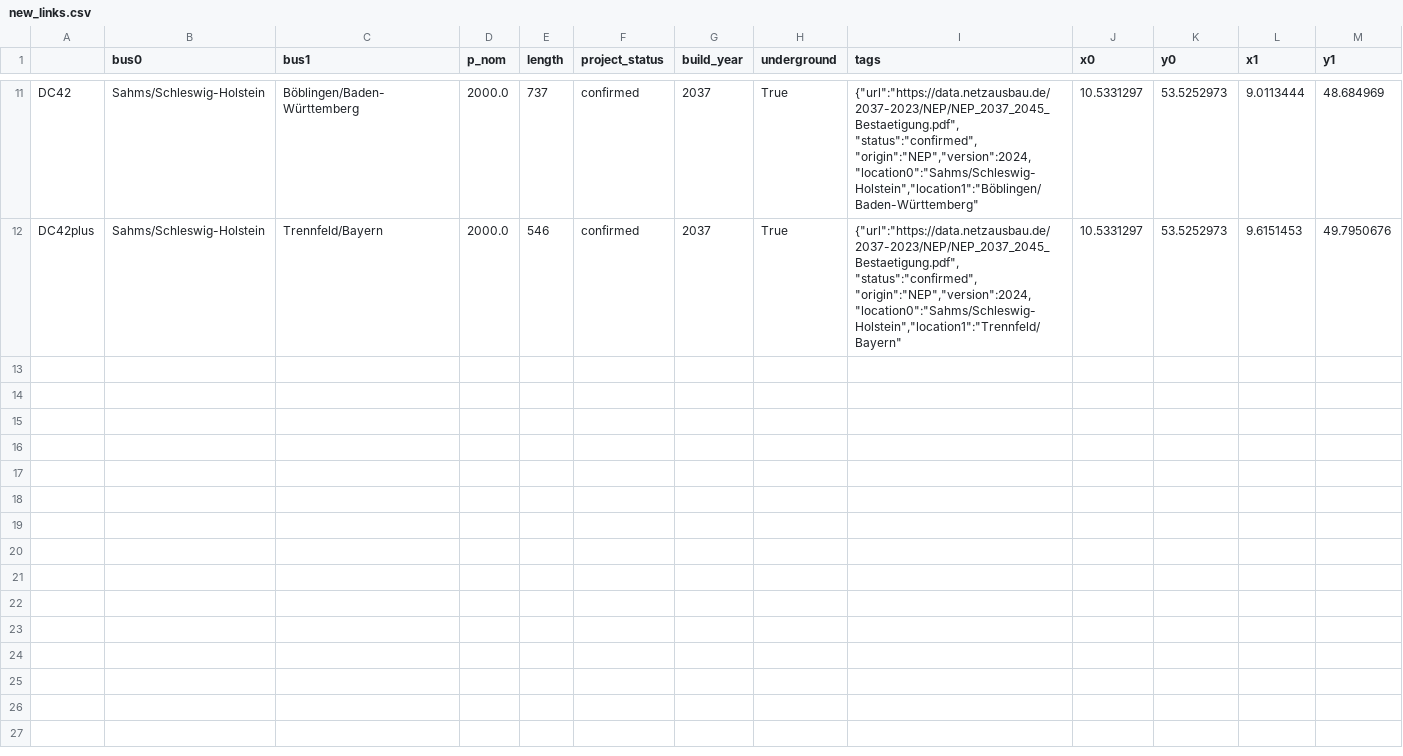
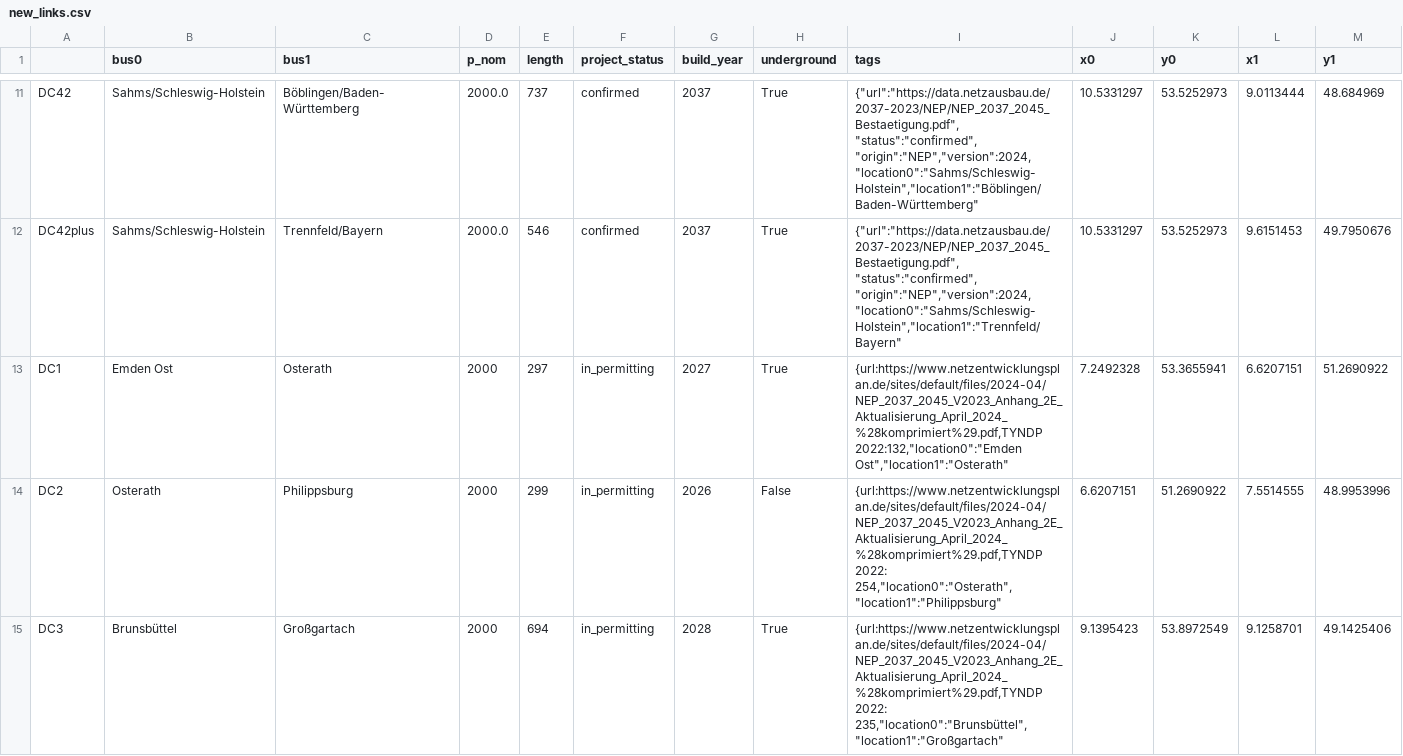
Before and after one commit to ayshaC/pypsa-eur, a CSV file: data/transmission_projects/nep/new_links.csv, drawn as a sheet; only a part is shown, gaps mark what is left out; the diff covers the shown part only; the diff names each change by its address in the sheet, - before the commit and + after, or states it on an @@ line.

```diff
--- a/data/transmission_projects/nep/new_links.csv
+++ b/data/transmission_projects/nep/new_links.csv
+row 13: DC1 | Emden Ost | Osterath | 2000 | 297 | in_permitting | 2027 | True | {url:https://www.netzentwicklungsplan.de/sites/default/files/2024-04/NEP_2037_2045_V2023_Anhang_2E_Aktualisierung_April_2024_%28komprimiert%29.pdf,TYNDP 2022:132,"location0":"Emden Ost","location1":"Osterath" | 7.2492328 | 53.3655941 | 6.6207151 | 51.2690922
+row 14: DC2 | Osterath | Philippsburg | 2000 | 299 | in_permitting | 2026 | False | {url:https://www.netzentwicklungsplan.de/sites/default/files/2024-04/NEP_2037_2045_V2023_Anhang_2E_Aktualisierung_April_2024_%28komprimiert%29.pdf,TYNDP 2022: 254,"location0":"Osterath","location1":"Philippsburg" | 6.6207151 | 51.2690922 | 7.5514555 | 48.9953996
+row 15: DC3 | Brunsbüttel | Großgartach | 2000 | 694 | in_permitting | 2028 | True | {url:https://www.netzentwicklungsplan.de/sites/default/files/2024-04/NEP_2037_2045_V2023_Anhang_2E_Aktualisierung_April_2024_%28komprimiert%29.pdf,TYNDP 2022: 235,"location0":"Brunsbüttel","location1":"Großgartach" | 9.1395423 | 53.8972549 | 9.1258701 | 49.1425406
```
Also changed, not shown: 3 added rows elsewhere in this file.
